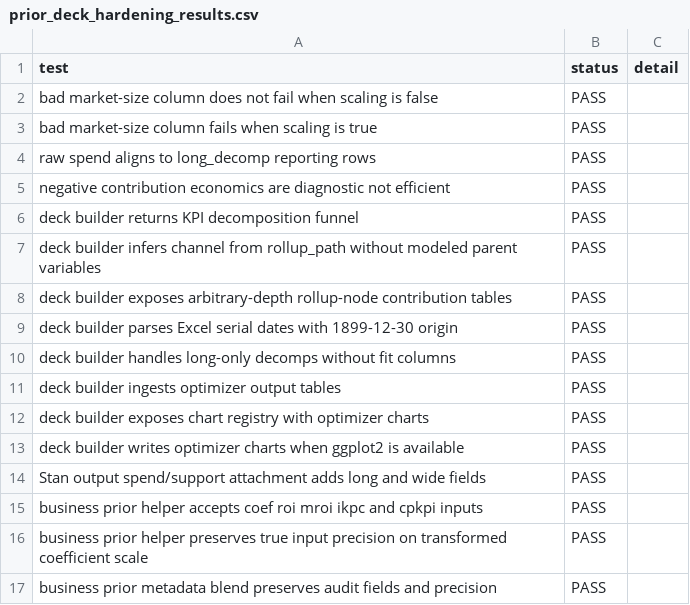
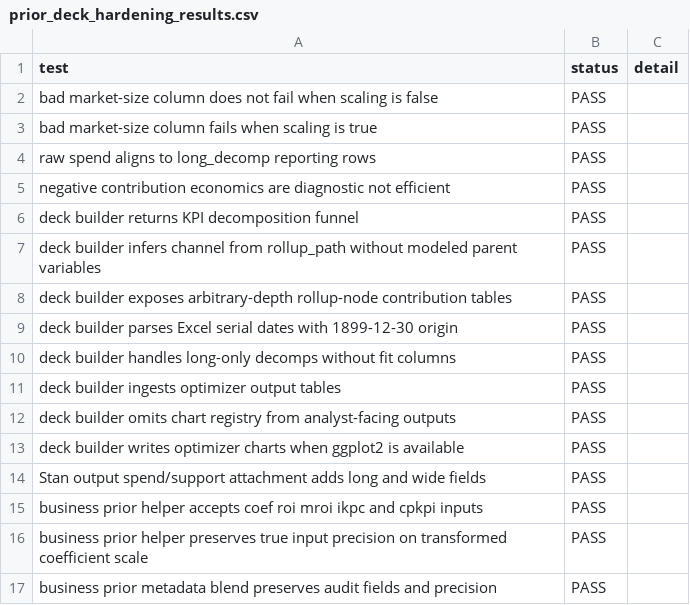
Before and after one commit to MattPrice7/MMM-Workflow, a CSV file: full_package_scripts/test_outputs/prior_deck_hardening_results.csv, drawn as a sheet.

```diff
--- a/full_package_scripts/test_outputs/prior_deck_hardening_results.csv
+++ b/full_package_scripts/test_outputs/prior_deck_hardening_results.csv
@@ -11,3 +11,3 @@ deck builder handles long-only decomps without fit columns,PASS,""
 deck builder ingests optimizer output tables,PASS,""
-deck builder exposes chart registry with optimizer charts,PASS,""
+deck builder omits chart registry from analyst-facing outputs,PASS,""
 deck builder writes optimizer charts when ggplot2 is available,PASS,""
```
Also changed, not shown: examples/chart_builder_showcase/output/showcase_report_index.csv, examples/chart_builder_showcase/output/tables/showcase_executive_summary.csv, 4 other files.
